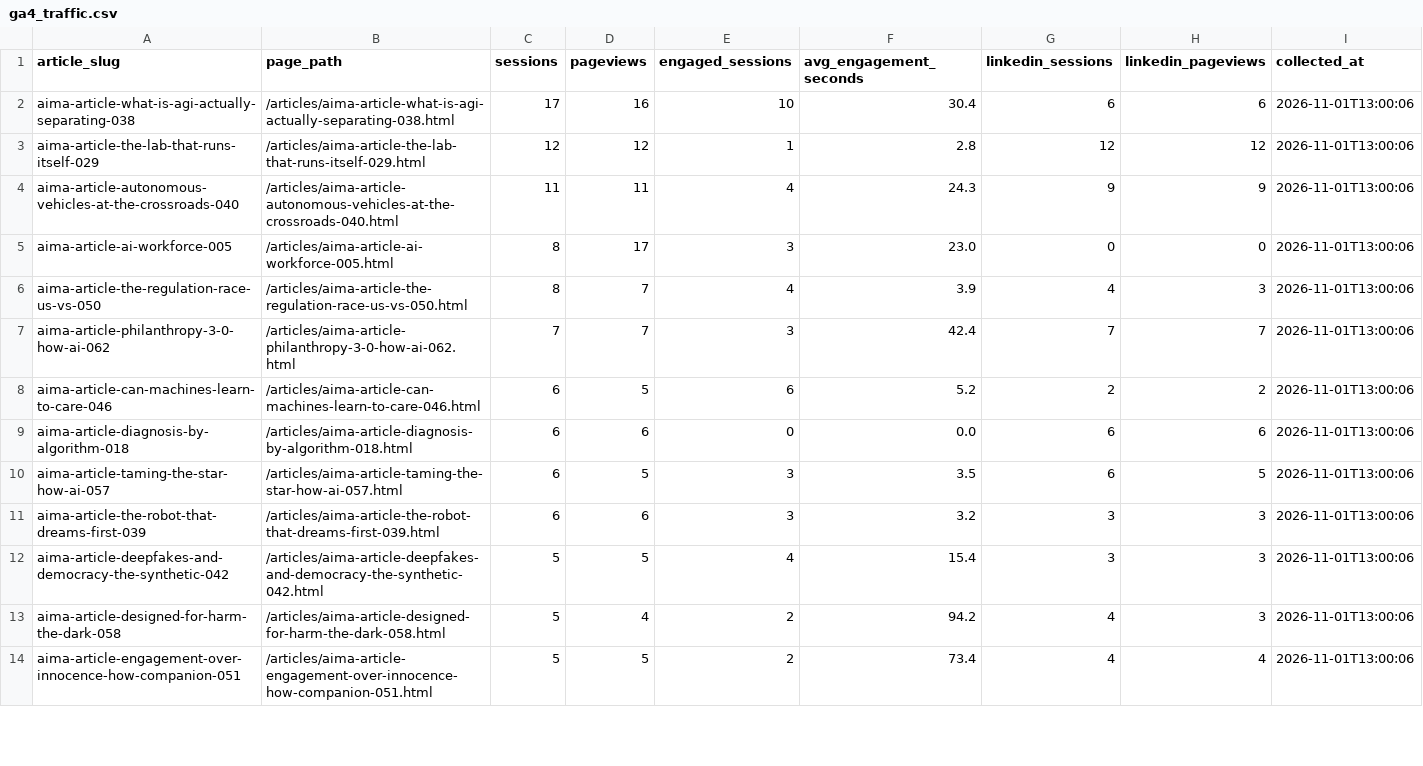
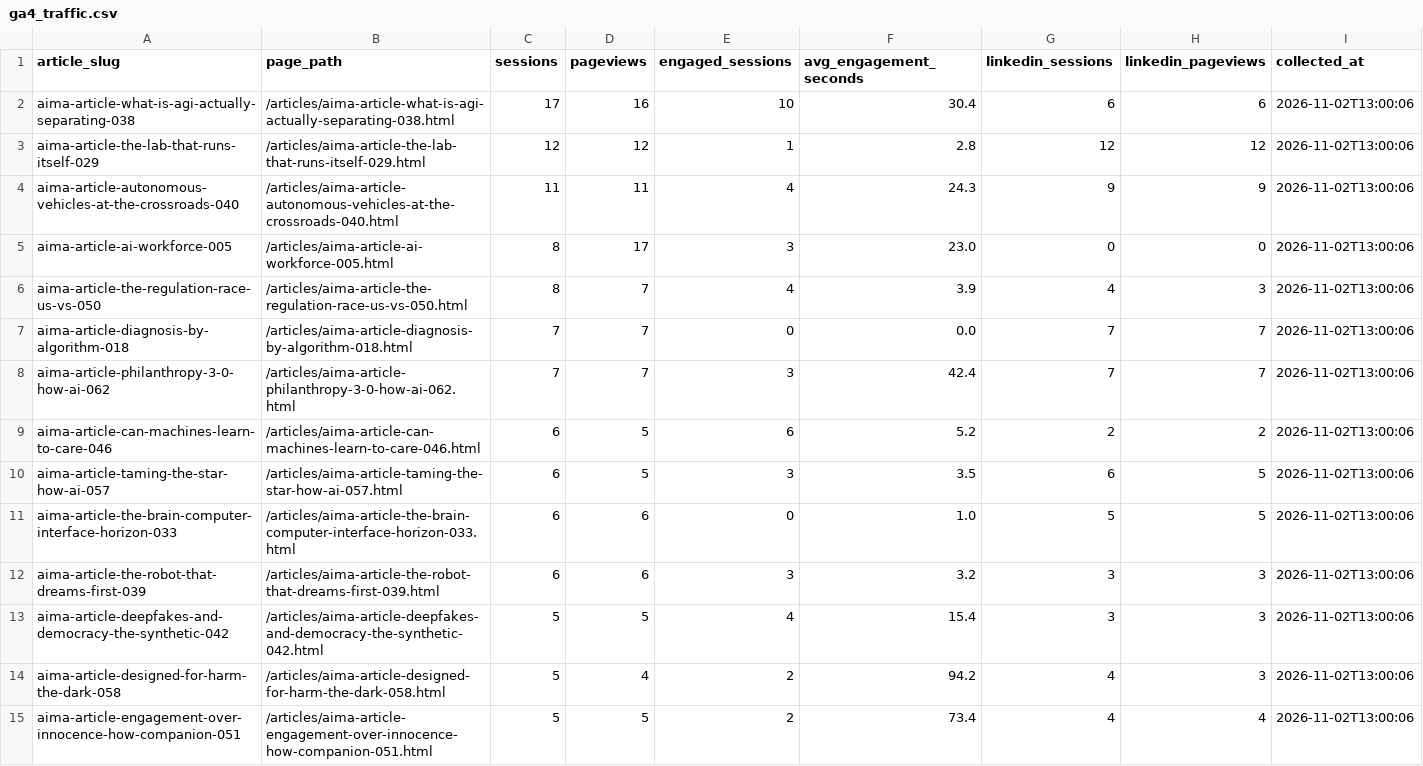
Before and after one commit to joselitosering/aima, a CSV file: linkedin_pipeline/ga4_traffic.csv, drawn as a sheet; only a part is shown; the diff covers the shown part only.

Commit message:
data: update GA4 traffic

```diff
--- a/linkedin_pipeline/ga4_traffic.csv
+++ b/linkedin_pipeline/ga4_traffic.csv
@@ -1,14 +1,15 @@
 article_slug,page_path,sessions,pageviews,engaged_sessions,avg_engagement_seconds,linkedin_sessions,linkedin_pageviews,collected_at
-aima-article-what-is-agi-actually-separating-038,/articles/aima-article-what-is-agi-actually-separating-038.html,17,16,10,30.4,6,6,2026-11-01T13:00:06
-aima-article-the-lab-that-runs-itself-029,/articles/aima-article-the-lab-that-runs-itself-029.html,12,12,1,2.8,12,12,2026-11-01T13:00:06
-aima-article-autonomous-vehicles-at-the-crossroads-040,/articles/aima-article-autonomous-vehicles-at-the-crossroads-040.html,11,11,4,24.3,9,9,2026-11-01T13:00:06
-aima-article-ai-workforce-005,/articles/aima-article-ai-workforce-005.html,8,17,3,23.0,0,0,2026-11-01T13:00:06
-aima-article-the-regulation-race-us-vs-050,/articles/aima-article-the-regulation-race-us-vs-050.html,8,7,4,3.9,4,3,2026-11-01T13:00:06
-aima-article-philanthropy-3-0-how-ai-062,/articles/aima-article-philanthropy-3-0-how-ai-062.html,7,7,3,42.4,7,7,2026-11-01T13:00:06
-aima-article-can-machines-learn-to-care-046,/articles/aima-article-can-machines-learn-to-care-046.html,6,5,6,5.2,2,2,2026-11-01T13:00:06
-aima-article-diagnosis-by-algorithm-018,/articles/aima-article-diagnosis-by-algorithm-018.html,6,6,0,0.0,6,6,2026-11-01T13:00:06
-aima-article-taming-the-star-how-ai-057,/articles/aima-article-taming-the-star-how-ai-057.html,6,5,3,3.5,6,5,2026-11-01T13:00:06
-aima-article-the-robot-that-dreams-first-039,/articles/aima-article-the-robot-that-dreams-first-039.html,6,6,3,3.2,3,3,2026-11-01T13:00:06
-aima-article-deepfakes-and-democracy-the-synthetic-042,/articles/aima-article-deepfakes-and-democracy-the-synthetic-042.html,5,5,4,15.4,3,3,2026-11-01T13:00:06
-aima-article-designed-for-harm-the-dark-058,/articles/aima-article-designed-for-harm-the-dark-058.html,5,4,2,94.2,4,3,2026-11-01T13:00:06
-aima-article-engagement-over-innocence-how-companion-051,/articles/aima-article-engagement-over-innocence-how-companion-051.html,5,5,2,73.4,4,4,2026-11-01T13:00:06
+aima-article-what-is-agi-actually-separating-038,/articles/aima-article-what-is-agi-actually-separating-038.html,17,16,10,30.4,6,6,2026-11-02T13:00:06
+aima-article-the-lab-that-runs-itself-029,/articles/aima-article-the-lab-that-runs-itself-029.html,12,12,1,2.8,12,12,2026-11-02T13:00:06
+aima-article-autonomous-vehicles-at-the-crossroads-040,/articles/aima-article-autonomous-vehicles-at-the-crossroads-040.html,11,11,4,24.3,9,9,2026-11-02T13:00:06
+aima-article-ai-workforce-005,/articles/aima-article-ai-workforce-005.html,8,17,3,23.0,0,0,2026-11-02T13:00:06
+aima-article-the-regulation-race-us-vs-050,/articles/aima-article-the-regulation-race-us-vs-050.html,8,7,4,3.9,4,3,2026-11-02T13:00:06
+aima-article-diagnosis-by-algorithm-018,/articles/aima-article-diagnosis-by-algorithm-018.html,7,7,0,0.0,7,7,2026-11-02T13:00:06
+aima-article-philanthropy-3-0-how-ai-062,/articles/aima-article-philanthropy-3-0-how-ai-062.html,7,7,3,42.4,7,7,2026-11-02T13:00:06
+aima-article-can-machines-learn-to-care-046,/articles/aima-article-can-machines-learn-to-care-046.html,6,5,6,5.2,2,2,2026-11-02T13:00:06
+aima-article-taming-the-star-how-ai-057,/articles/aima-article-taming-the-star-how-ai-057.html,6,5,3,3.5,6,5,2026-11-02T13:00:06
+aima-article-the-brain-computer-interface-horizon-033,/articles/aima-article-the-brain-computer-interface-horizon-033.html,6,6,0,1.0,5,5,2026-11-02T13:00:06
+aima-article-the-robot-that-dreams-first-039,/articles/aima-article-the-robot-that-dreams-first-039.html,6,6,3,3.2,3,3,2026-11-02T13:00:06
+aima-article-deepfakes-and-democracy-the-synthetic-042,/articles/aima-article-deepfakes-and-democracy-the-synthetic-042.html,5,5,4,15.4,3,3,2026-11-02T13:00:06
+aima-article-designed-for-harm-the-dark-058,/articles/aima-article-designed-for-harm-the-dark-058.html,5,4,2,94.2,4,3,2026-11-02T13:00:06
+aima-article-engagement-over-innocence-how-companion-051,/articles/aima-article-engagement-over-innocence-how-companion-051.html,5,5,2,73.4,4,4,2026-11-02T13:00:06
```
Also changed, not shown: 3 added rows, 4 removed rows and 29 edited cells elsewhere in this file.
